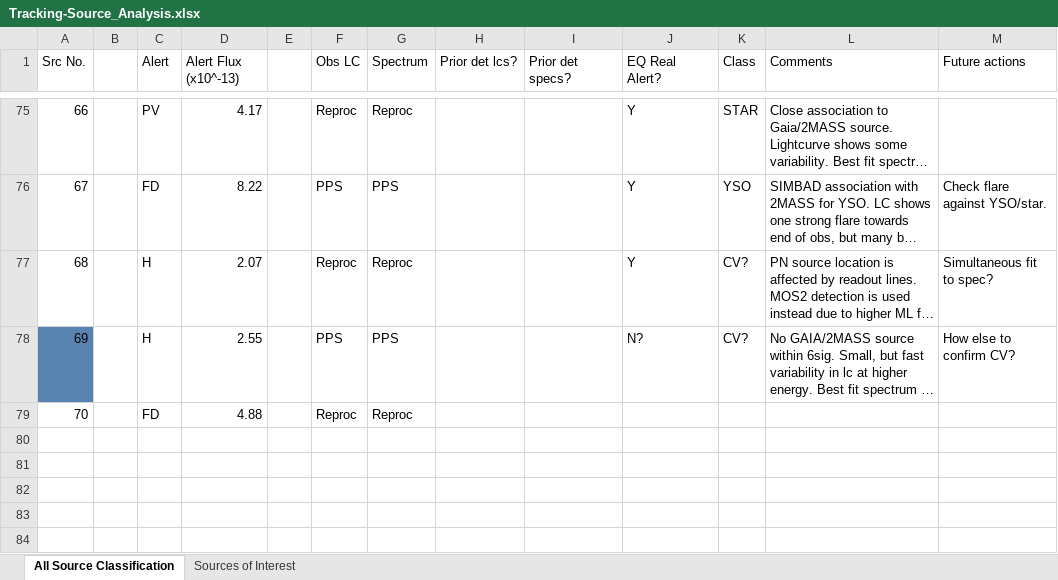
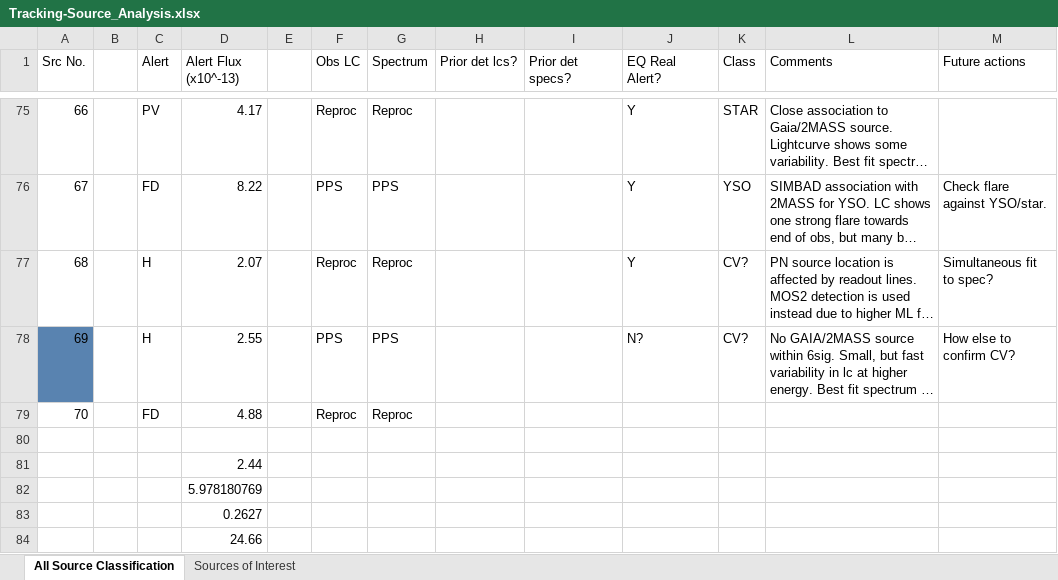
Before and after one commit to robbie-webbe/stonks_alerts, an Excel workbook: alert_docs/GalPlane/Tracking-Source_Analysis.xlsx, sheet All Source Classification, drawn as a sheet; only a part is shown, gaps mark what is left out; long unchanged cells end in …; values as stored, in another font and other column widths than the file's, no borders; charts and pictures and conditional formats not drawn; the diff names each change by its address in the sheet, - before the commit and + after, or states it on an @@ line.

Commit message:
Added new plots for STONKS GalPlane paper.

```diff
--- a/alert_docs/GalPlane/Tracking-Source_Analysis.xlsx (sheet All Source Classification)
+++ b/alert_docs/GalPlane/Tracking-Source_Analysis.xlsx (sheet All Source Classification)
+row 80: (empty)
+row 81:  |  |  | 2.44
+row 82:  |  |  | 5.978180769
+row 83:  |  |  | 0.2627
+row 84:  |  |  | 24.66
```
Also changed, not shown: 5 other files.
